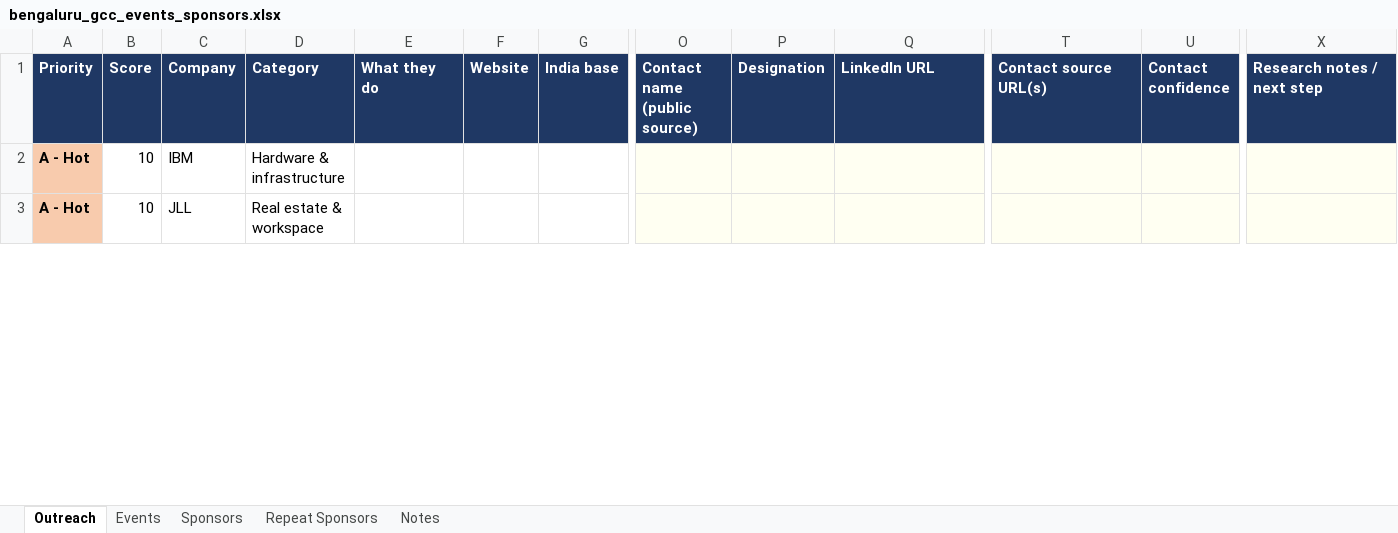
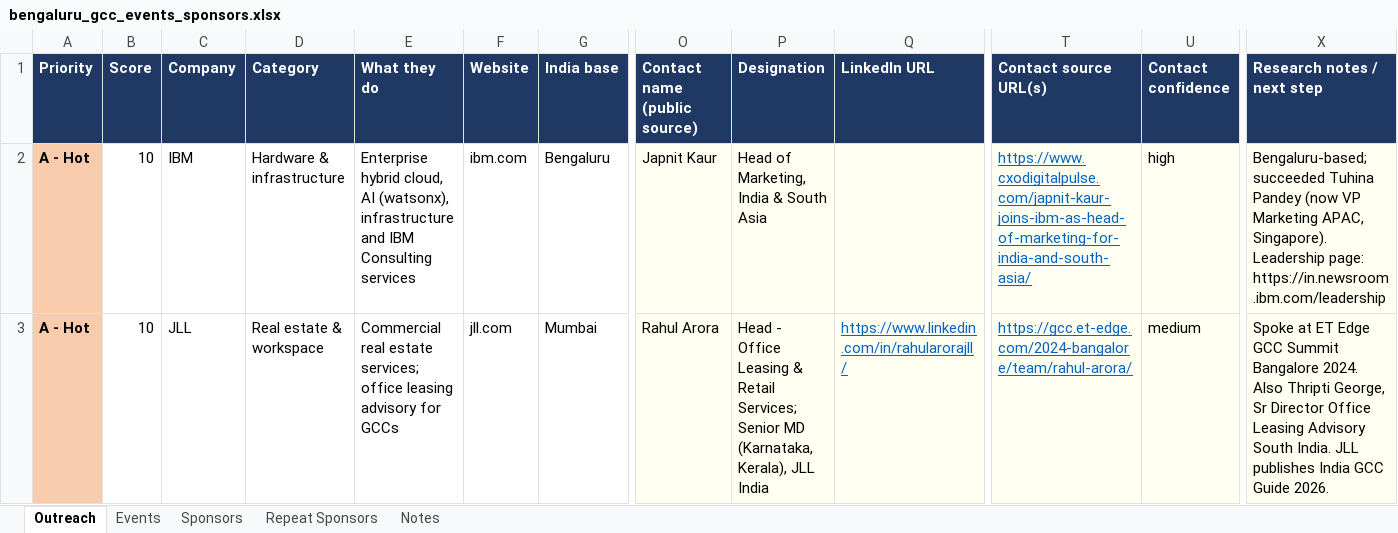
Before and after one commit to Anurag10100/123, an Excel workbook: research/gcc-bengaluru/bengaluru_gcc_events_sponsors.xlsx, sheet Outreach, drawn as a sheet; only a part is shown, gaps mark what is left out; values as stored, in another font and other column widths than the file's, no borders; table styles not drawn; the diff covers the shown part only; the diff names each change by its address in the sheet, - before the commit and + after, or states it on an @@ line.

```diff
--- a/research/gcc-bengaluru/bengaluru_gcc_events_sponsors.xlsx (sheet Outreach)
+++ b/research/gcc-bengaluru/bengaluru_gcc_events_sponsors.xlsx (sheet Outreach)
-E2 (What they do): (empty)
+E2 (What they do): Enterprise hybrid cloud, AI (watsonx), infrastructure and IBM Consulting services
-F2 (Website): (empty)
+F2 (Website): ibm.com
-G2 (India base): (empty)
+G2 (India base): Bengaluru
-O2 (Contact name (public source)): (empty)
+O2 (Contact name (public source)): Japnit Kaur
-P2 (Designation): (empty)
+P2 (Designation): Head of Marketing, India & South Asia
-T2 (Contact source URL(s)): (empty)
+T2 (Contact source URL(s)): https://www.cxodigitalpulse.com/japnit-kaur-joins-ibm-as-head-of-marketing-for-india-and-south-asia/
-U2 (Contact confidence): (empty)
+U2 (Contact confidence): high
-X2 (Research notes / next step): (empty)
+X2 (Research notes / next step): Bengaluru-based; succeeded Tuhina Pandey (now VP Marketing APAC, Singapore). Leadership page: https://in.newsroom.ibm.com/leadership
-E3 (What they do): (empty)
+E3 (What they do): Commercial real estate services; office leasing advisory for GCCs
-F3 (Website): (empty)
+F3 (Website): jll.com
-G3 (India base): (empty)
+G3 (India base): Mumbai
-O3 (Contact name (public source)): (empty)
+O3 (Contact name (public source)): Rahul Arora
-P3 (Designation): (empty)
+P3 (Designation): Head - Office Leasing & Retail Services; Senior MD (Karnataka, Kerala), JLL India
-Q3 (LinkedIn URL): (empty)
+Q3 (LinkedIn URL): https://www.linkedin.com/in/rahularorajll/
-T3 (Contact source URL(s)): (empty)
+T3 (Contact source URL(s)): https://gcc.et-edge.com/2024-bangalore/team/rahul-arora/
-U3 (Contact confidence): (empty)
+U3 (Contact confidence): medium
-X3 (Research notes / next step): (empty)
+X3 (Research notes / next step): Spoke at ET Edge GCC Summit Bangalore 2024. Also Thripti George, Sr Director Office Leasing Advisory South India. JLL publishes India GCC Guide 2026.
```
Also changed, not shown: 1209 edited cells elsewhere in this sheet, 2 other files.
